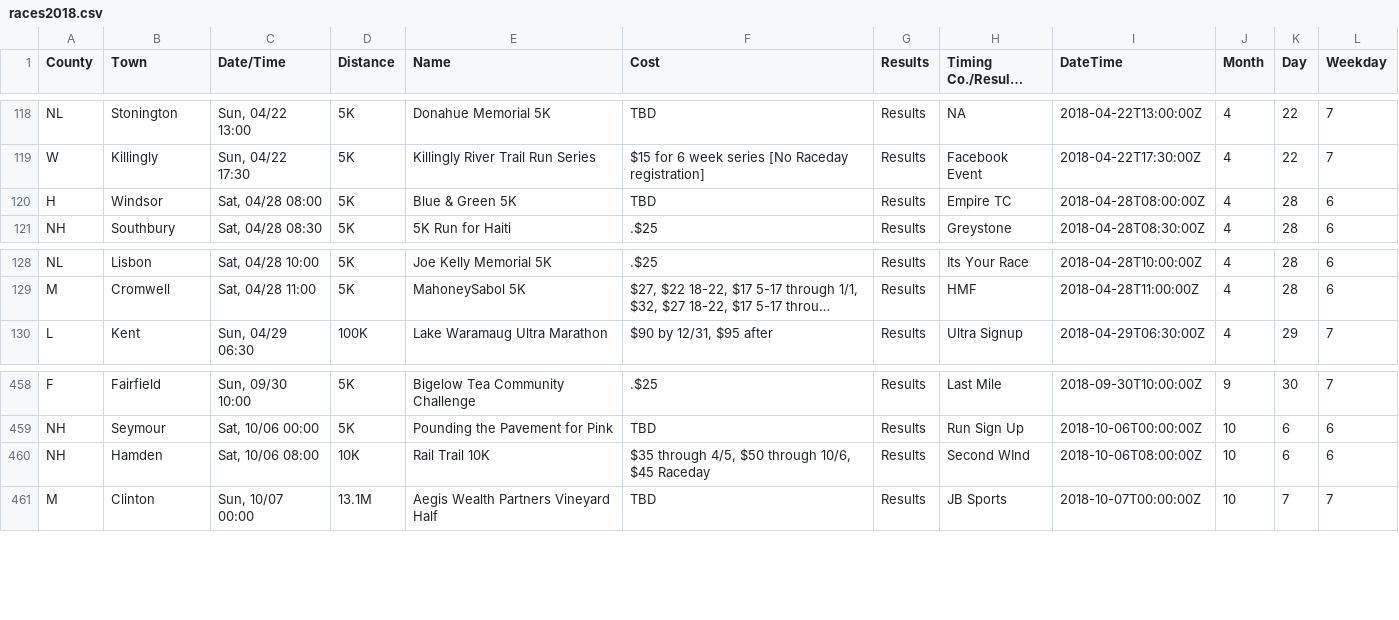
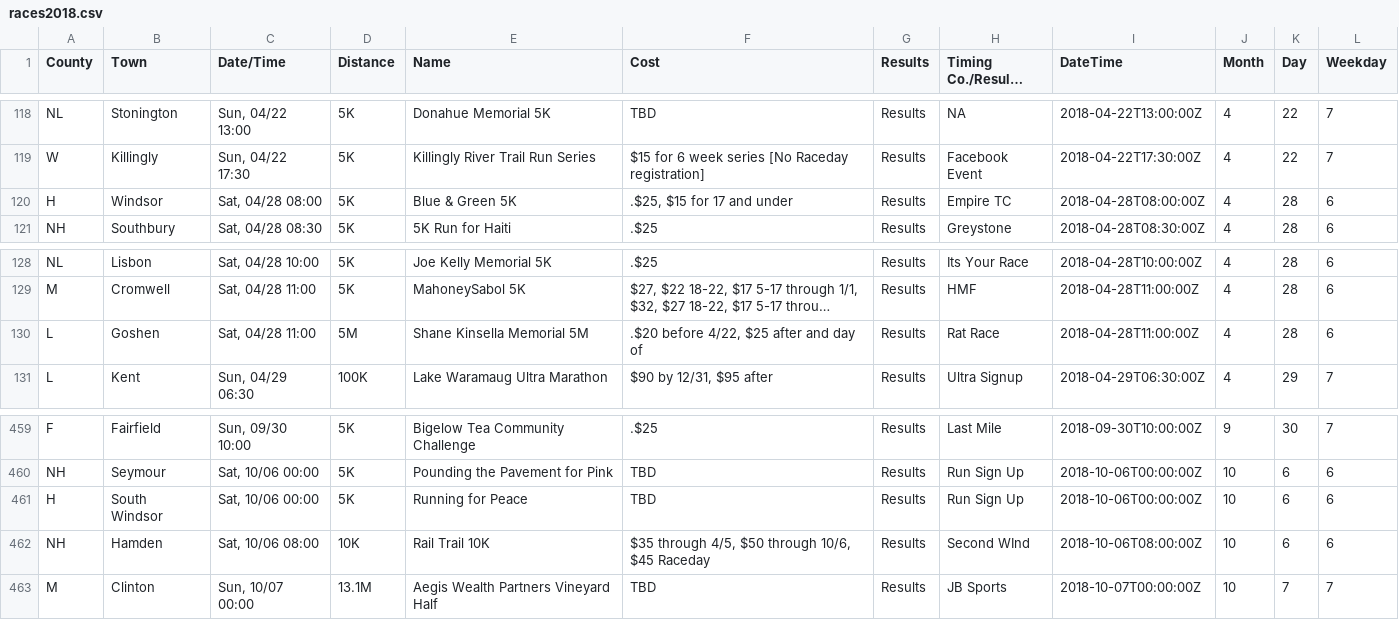
Before and after one commit to jpasini/dataviz-project-template, a CSV file: data/races2018.csv, drawn as a sheet; only a part is shown, gaps mark what is left out; long unchanged cells end in …; the diff names each change by its address in the sheet, - before the commit and + after, or states it on an @@ line.

Commit message:
fresh data

```diff
--- a/data/races2018.csv
+++ b/data/races2018.csv
-F120 (Cost): TBD
+F120 (Cost): .$25, $15 for 17 and under
+row 130: L | Goshen | Sat, 04/28 11:00 | 5M | Shane Kinsella Memorial 5M | .$20 before 4/22, $25 after and day of | Results | Rat Race | 2018-04-28T11:00:00Z | 4 | 28 | 6
+row 461: H | South Windsor | Sat, 10/06 00:00 | 5K | Running for Peace | TBD | Results | Run Sign Up | 2018-10-06T00:00:00Z | 10 | 6 | 6
```
Also changed, not shown: 2 other files.
